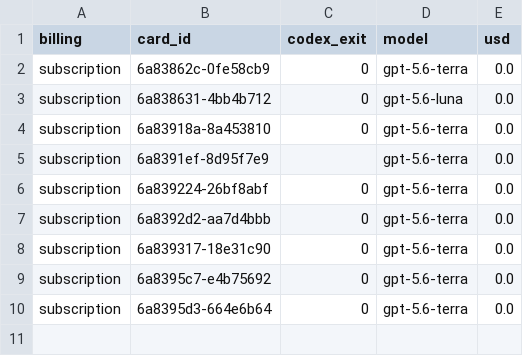
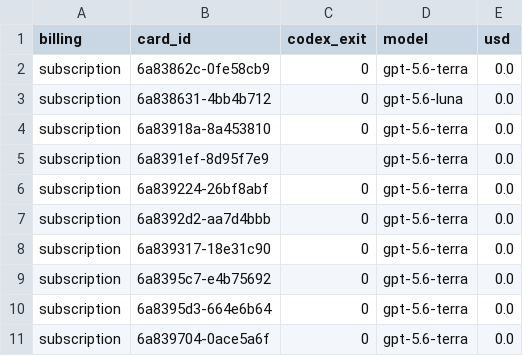
Before and after one commit to danielzhang04/kb, a TSV file: ledgers/cost/codex-direct-2026-08-17.tsv, drawn as a sheet.

```diff
--- a/ledgers/cost/codex-direct-2026-08-17.tsv
+++ b/ledgers/cost/codex-direct-2026-08-17.tsv
@@ -10 +10,2 @@ subscription	6a8395c7-e4b75692	0	gpt-5.6-terra	0.0
 subscription	6a8395d3-664e6b64	0	gpt-5.6-terra	0.0
+subscription	6a839704-0ace5a6f	0	gpt-5.6-terra	0.0
```
Also changed, not shown: 1 other file.
